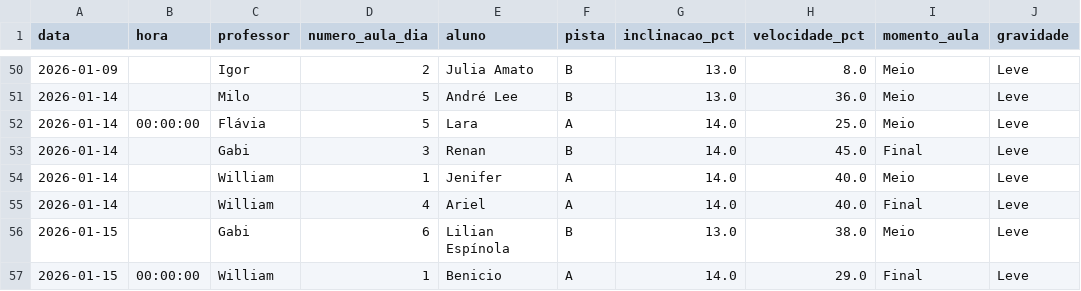
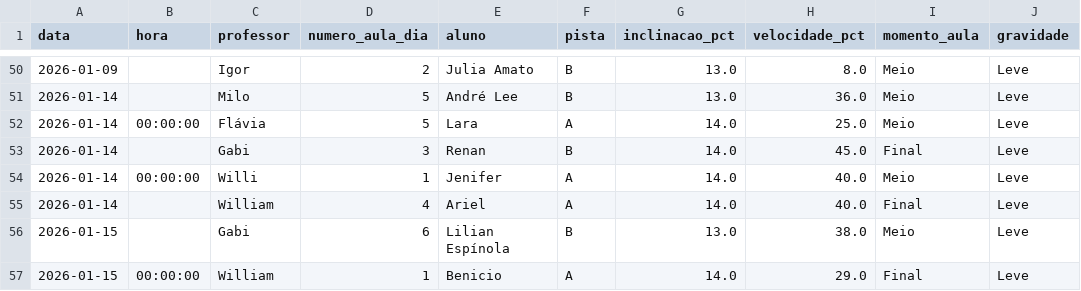
Before and after one commit to jpparizotto/Born---Dashboard, a CSV file: backups/acidentes.csv, drawn as a sheet; only a part is shown, gaps mark what is left out; the diff names each change by its address in the sheet, - before the commit and + after, or states it on an @@ line.

Commit message:
Snapshot automático do arquivo de acidentes.csv

```diff
--- a/backups/acidentes.csv
+++ b/backups/acidentes.csv
-B54 (hora): (empty)
+B54 (hora): 00:00:00
-C54 (professor): William
+C54 (professor): Willi
```
